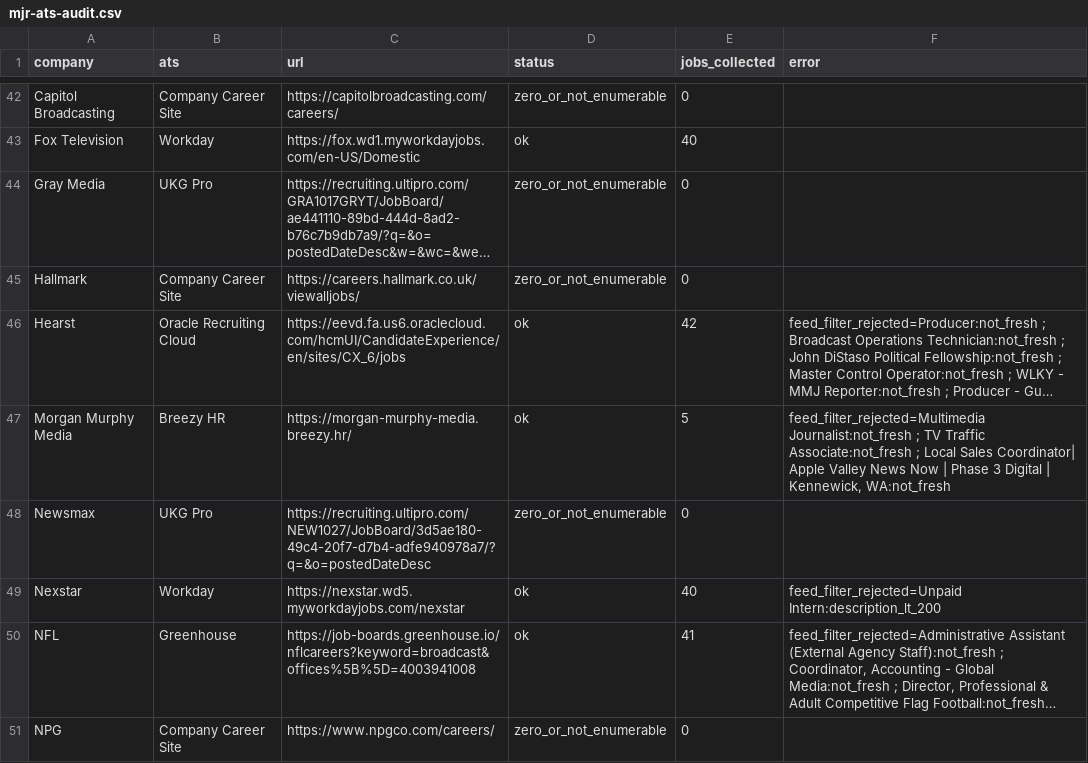
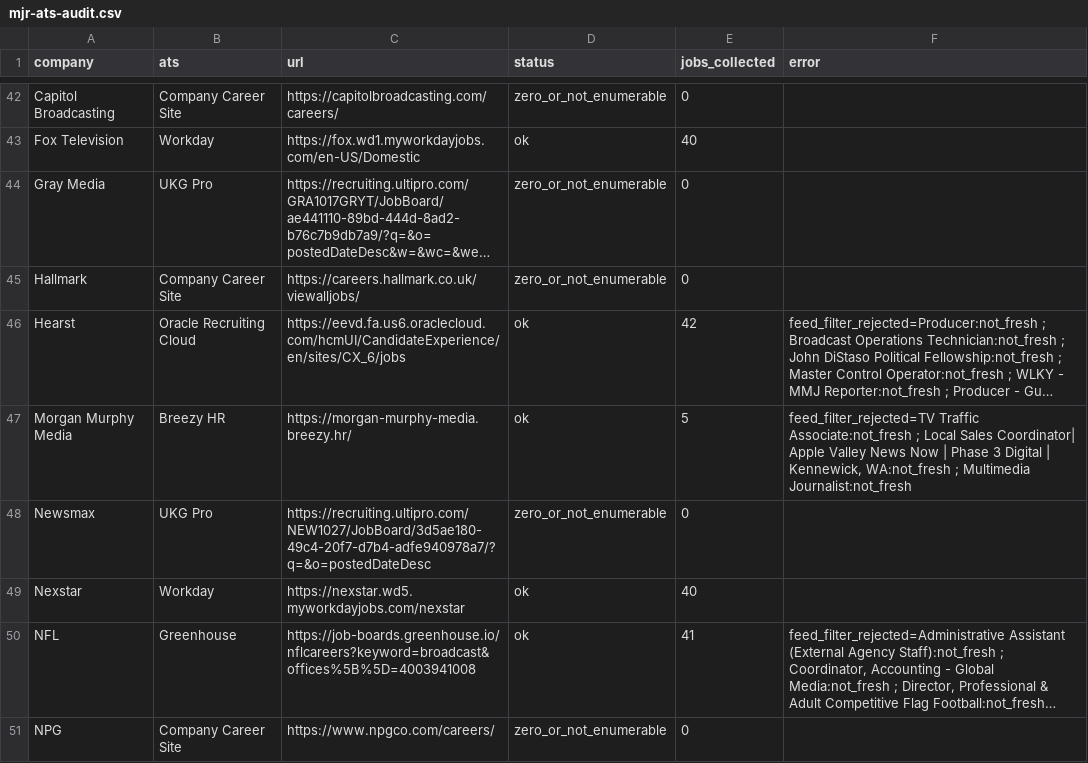
Before and after one commit to Mediajobsreport/mjr-jobs-feed, a CSV file: mjr-ats-audit.csv, drawn as a sheet; only a part is shown, gaps mark what is left out; long unchanged cells end in …; the diff covers the shown part only; the diff names each change by its address in the sheet, - before the commit and + after, or states it on an @@ line.

```diff
--- a/mjr-ats-audit.csv
+++ b/mjr-ats-audit.csv
-F47 (error): feed_filter_rejected=Multimedia Journalist:not_fresh ; TV Traffic Associate:not_fresh ; Local Sales Coordinator| Apple Valley News Now | Phase 3 Digital | Kennewick, WA:not_fresh
+F47 (error): feed_filter_rejected=TV Traffic Associate:not_fresh ; Local Sales Coordinator| Apple Valley News Now | Phase 3 Digital | Kennewick, WA:not_fresh ; Multimedia Journalist:not_fresh
-F49 (error): feed_filter_rejected=Unpaid Intern:description_lt_200
+F49 (error): (empty)
```
Also changed, not shown: 28 edited cells elsewhere in this file, mjr-job-quality-report.csv, 3 other files.
